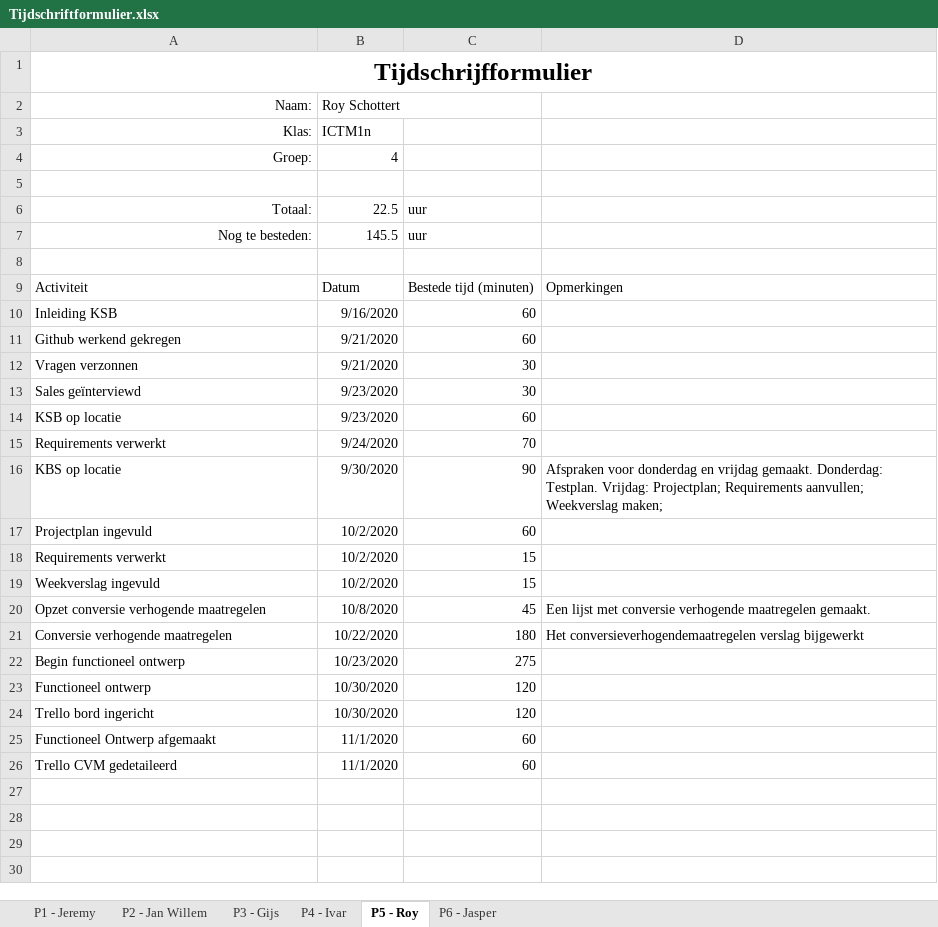
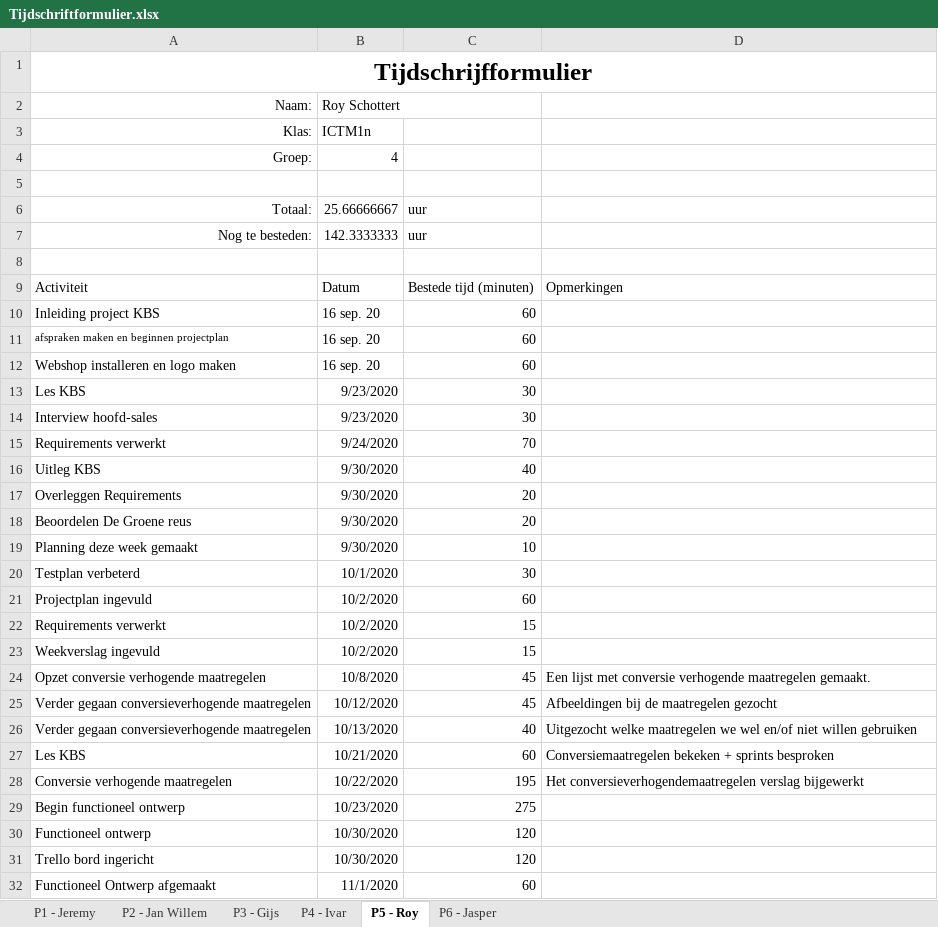
Before and after one commit to thesmallwan123/NerdyGadgets, an Excel workbook: Documenten/Tijdschriftformulier.xlsx, sheet P5 - Roy, drawn as a sheet; only a part is shown; the shorter side is filled out with more unchanged rows; values as stored, in another font and other column widths than the file's, no borders; table styles not drawn; removed rows and columns are numbered as before the commit, all else as after; the diff names each change by its address in the sheet, - before the commit and + after, or states it on an @@ line.

Commit message:
{Roy}

```diff
--- a/Documenten/Tijdschriftformulier.xlsx (sheet P5 - Roy)
+++ b/Documenten/Tijdschriftformulier.xlsx (sheet P5 - Roy)
-B6 (Roy Schottert): 22.5
+B6 (Roy Schottert): 25.66666667
-B7 (Roy Schottert): 145.5
+B7 (Roy Schottert): 142.3333333
-A10 (Naam:): Inleiding KSB
+A10 (Naam:): Inleiding project KBS
-B10 (Roy Schottert): 9/16/2020
+B10 (Roy Schottert): 16 sep. 20
-row 11: Github werkend gekregen | 9/21/2020 | 60
+row 11: afspraken maken en beginnen projectplan | 16 sep. 20 | 60
+row 12: Webshop installeren en logo maken | 16 sep. 20 | 60
-A13 (Naam:): Vragen verzonnen
+A13 (Naam:): Les KBS
-B13 (Roy Schottert): 9/21/2020
+B13 (Roy Schottert): 9/23/2020
-A14 (Naam:): Sales geïnterviewd
+A14 (Naam:): Interview hoofd-sales
-row 14: KSB op locatie | 9/23/2020 | 60
-row 16: KBS op locatie | 9/30/2020 | 90 | Afspraken voor donderdag en vrijdag gemaakt. Donderdag: Testplan. Vrijdag: Projectplan; Requirements aanvullen; Weekverslag maken;
+row 16: Uitleg KBS | 9/30/2020 | 40
+row 17: Overleggen Requirements | 9/30/2020 | 20
+row 18: Beoordelen De Groene reus | 9/30/2020 | 20
+row 19: Planning deze week gemaakt | 9/30/2020 | 10
+row 20: Testplan verbeterd | 10/1/2020 | 30
+row 25: Verder gegaan conversieverhogende maatregelen | 10/12/2020 | 45 | Afbeeldingen bij de maatregelen gezocht
+row 26: Verder gegaan conversieverhogende maatregelen | 10/13/2020 | 40 | Uitgezocht welke maatregelen we wel en/of niet willen gebruiken
+row 27: Les KBS | 10/21/2020 | 60 | Conversiemaatregelen bekeken + sprints besproken
-C28: 180
+C28: 195
```
